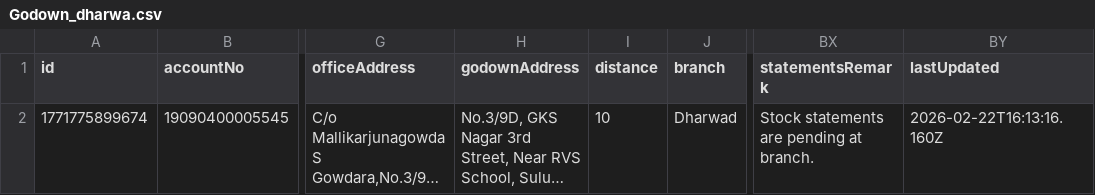
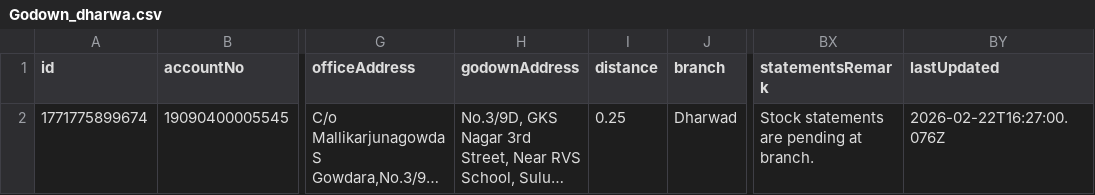
Before and after one commit to msgowdara/HsgCalc, a CSV file: GodownCsv/Godown_dharwa.csv, drawn as a sheet; only a part is shown, gaps mark what is left out; long unchanged cells end in …; the diff names each change by its address in the sheet, - before the commit and + after, or states it on an @@ line.

Commit message:
Update godown inspections data via App

```diff
--- a/GodownCsv/Godown_dharwa.csv
+++ b/GodownCsv/Godown_dharwa.csv
-I2 (distance): 10
+I2 (distance): 0.25
-BY2 (lastUpdated): 2026-02-22T16:13:16.160Z
+BY2 (lastUpdated): 2026-02-22T16:27:00.076Z
```
